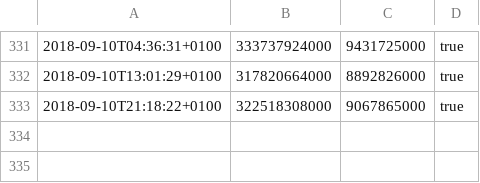
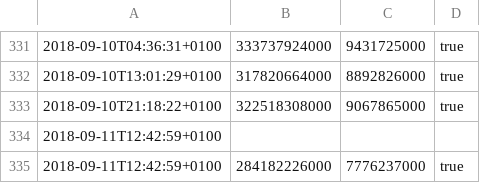
Before and after one commit to majoranabot/MajoranaAlgebrasTest, a CSV file: rep_3A6_2.csv, drawn as a sheet; only a part is shown, gaps mark what is left out.

```diff
--- a/rep_3A6_2.csv
+++ b/rep_3A6_2.csv
@@ -333 +333,3 @@
 2018-09-10T21:18:22+0100,322518308000,9067865000,true
+2018-09-11T12:42:59+0100
+2018-09-11T12:42:59+0100,284182226000,7776237000,true
```
Also changed, not shown: 1 other file.
